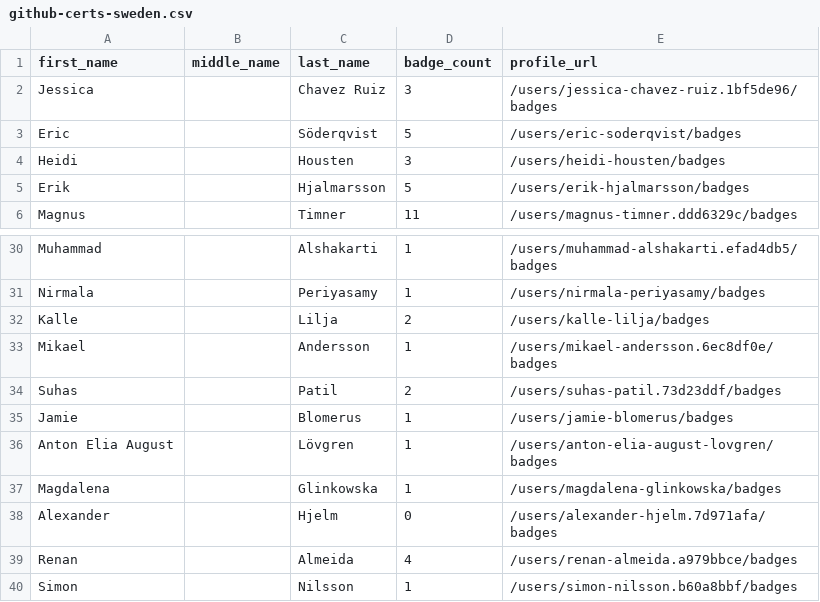
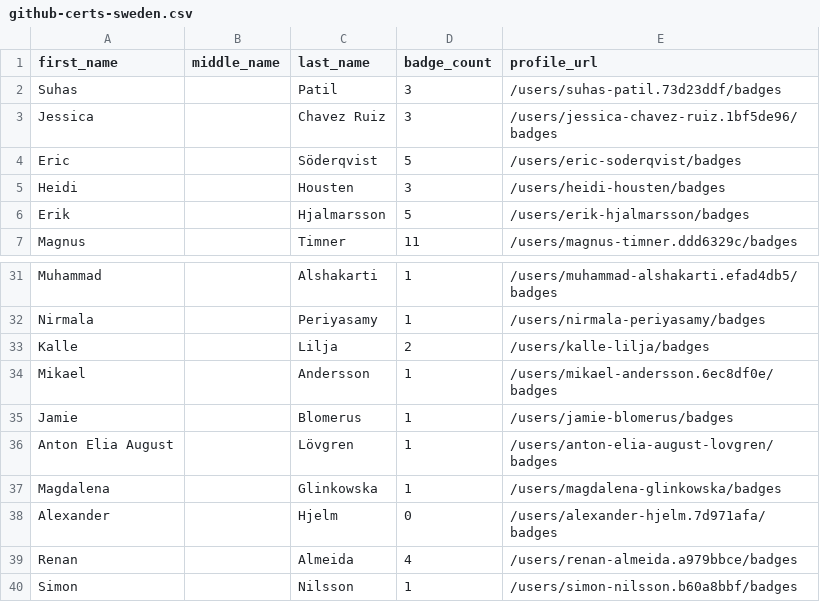
Before and after one commit to andrediasbr/github-certification-ranking, a CSV file: datasource/github-certs-sweden.csv, drawn as a sheet; only a part is shown, gaps mark what is left out.

```diff
--- a/datasource/github-certs-sweden.csv
+++ b/datasource/github-certs-sweden.csv
@@ -1,2 +1,3 @@
 first_name,middle_name,last_name,badge_count,profile_url
+Suhas,,Patil,3,/users/suhas-patil.73d23ddf/badges
 Jessica,,Chavez Ruiz,3,/users/jessica-chavez-ruiz.1bf5de96/badges
@@ -33,3 +34,2 @@ Kalle,,Lilja,2,/users/kalle-lilja/badges
 Mikael,,Andersson,1,/users/mikael-andersson.6ec8df0e/badges
-Suhas,,Patil,2,/users/suhas-patil.73d23ddf/badges
 Jamie,,Blomerus,1,/users/jamie-blomerus/badges
```
Also changed, not shown: datasource/github-certs-australia.csv, datasource/github-certs-brazil.csv, 12 other files.
